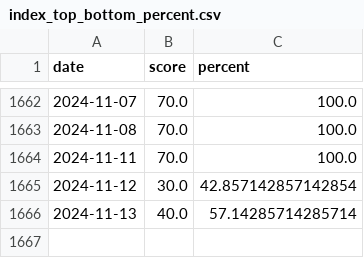
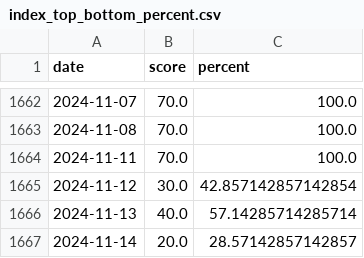
Before and after one commit to Neekky/stock_analyse_tool_back_end_flask, a CSV file: database/other/index_top_bottom_percent.csv, drawn as a sheet; only a part is shown, gaps mark what is left out; the diff names each change by its address in the sheet, - before the commit and + after, or states it on an @@ line.

Commit message:
feat: 更新每日数据

```diff
--- a/database/other/index_top_bottom_percent.csv
+++ b/database/other/index_top_bottom_percent.csv
+row 1667: 2024-11-14 | 20.0 | 28.57142857142857
```
